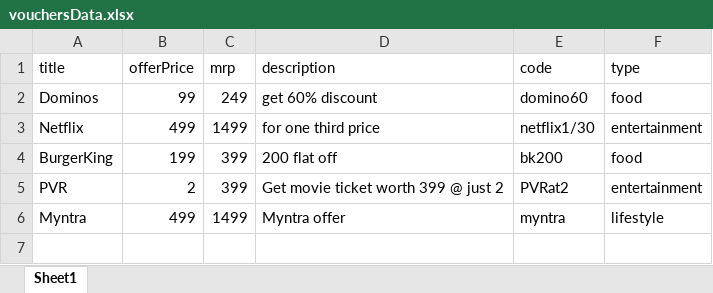
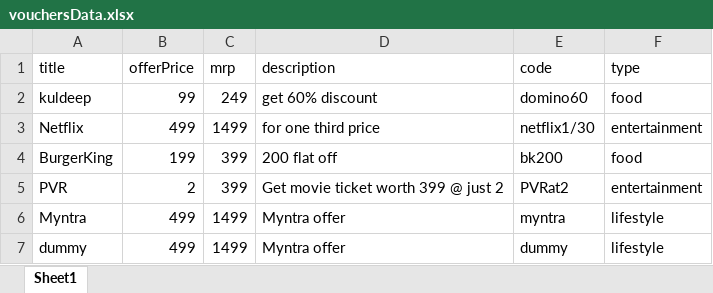
Before and after one commit to Kldpsh7/onboardingTaskPlutos, an Excel workbook: vouchers/vouchersData.xlsx, sheet Sheet1, drawn as a sheet; values as stored, in another font and other column widths than the file's, no borders; the diff names each change by its address in the sheet, - before the commit and + after, or states it on an @@ line.

```diff
--- a/vouchers/vouchersData.xlsx (sheet Sheet1)
+++ b/vouchers/vouchersData.xlsx (sheet Sheet1)
-A2 (title): Dominos
+A2 (title): kuldeep
+row 7: dummy | 499 | 1499 | Myntra offer | dummy | lifestyle
```
Also changed, not shown: 1 other file.
